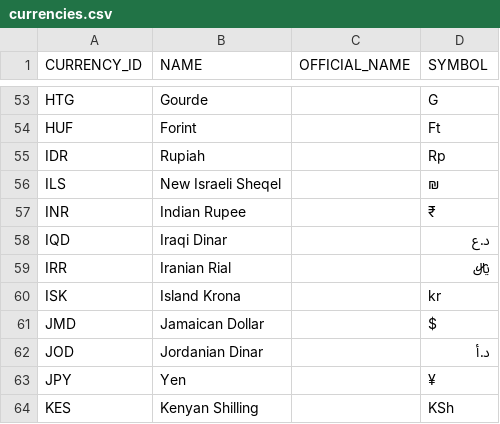
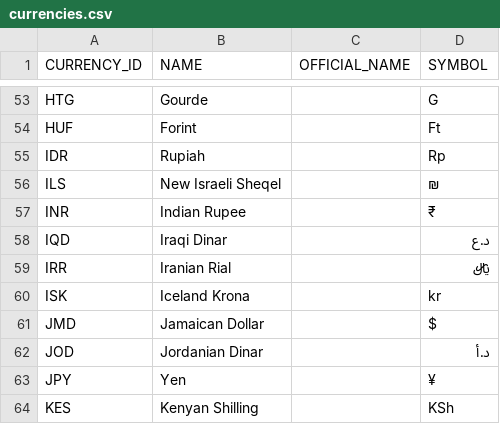
Before and after one commit to gvenzl/sample-data, a CSV file: countries-cities-currencies/currencies.csv, drawn as a sheet; only a part is shown, gaps mark what is left out.

```diff
--- a/countries-cities-currencies/currencies.csv
+++ b/countries-cities-currencies/currencies.csv
@@ -59,3 +59,3 @@ IQD,Iraqi Dinar,,د.ع
 IRR,Iranian Rial,,﷼
-ISK,Island Krona,,kr
+ISK,Iceland Krona,,kr
 JMD,Jamaican Dollar,,$
```
Also changed, not shown: countries-cities-currencies/cities.csv, countries-cities-currencies/countries.csv, 1 other file.
